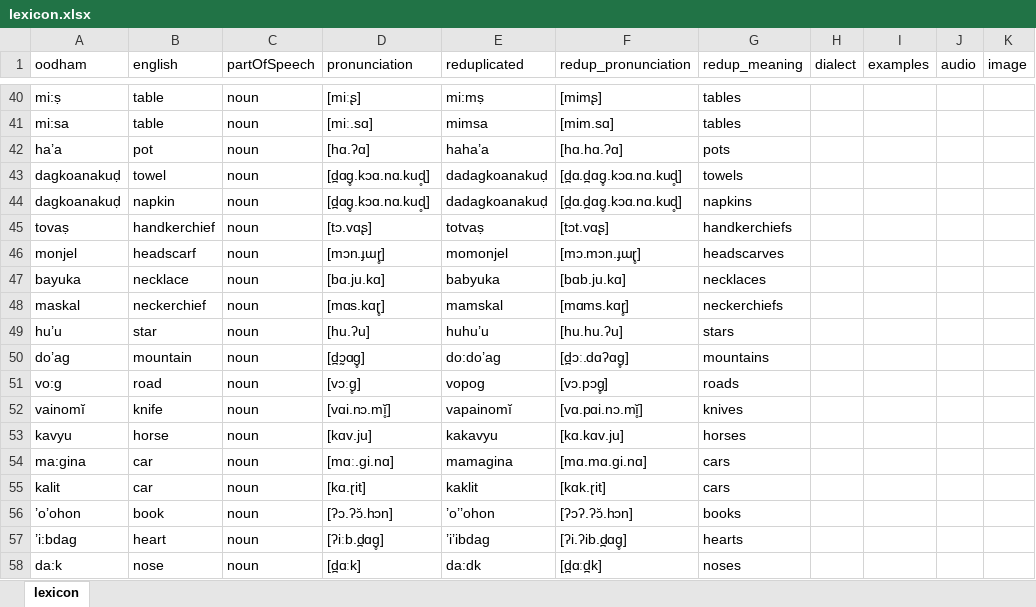
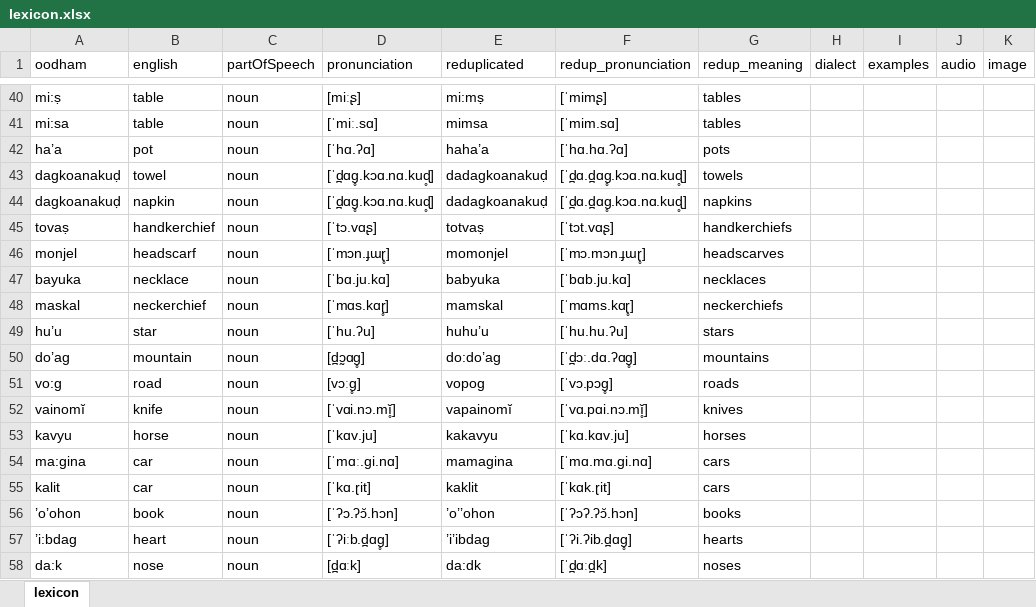
Before and after one commit to jayblayne/my-website, an Excel workbook: lexicon.xlsx, sheet lexicon, drawn as a sheet; only a part is shown, gaps mark what is left out; values as stored, in another font and other column widths than the file's, no borders; the diff covers the shown part only; the diff names each change by its address in the sheet, - before the commit and + after, or states it on an @@ line.

Commit message:
changes to lexicon

```diff
--- a/lexicon.xlsx (sheet lexicon)
+++ b/lexicon.xlsx (sheet lexicon)
-F40 (redup_pronunciation): [mimʂ]
+F40 (redup_pronunciation): [ˈmimʂ]
-D41 (pronunciation): [miː.sɑ]
+D41 (pronunciation): [ˈmiː.sɑ]
-F41 (redup_pronunciation): [mim.sɑ]
+F41 (redup_pronunciation): [ˈmim.sɑ]
-D42 (pronunciation): [hɑ.ʔɑ]
+D42 (pronunciation): [ˈhɑ.ʔɑ]
-F42 (redup_pronunciation): [hɑ.hɑ.ʔɑ]
+F42 (redup_pronunciation): [ˈhɑ.hɑ.ʔɑ]
-D43:D44 (pronunciation): [d̪ɑg̥.kɔɑ.nɑ.kuɖ̥]
+D43:D44 (pronunciation): [ˈd̪ɑg̥.kɔɑ.nɑ.kuɖ̥]
-F43:F44 (redup_pronunciation): [d̪ɑ.d̪ɑg̥.kɔɑ.nɑ.kuɖ̥]
+F43:F44 (redup_pronunciation): [ˈd̪ɑ.d̪ɑg̥.kɔɑ.nɑ.kuɖ̥]
-D45 (pronunciation): [tɔ.vɑʂ]
+D45 (pronunciation): [ˈtɔ.vɑʂ]
-F45 (redup_pronunciation): [tɔt.vɑʂ]
+F45 (redup_pronunciation): [ˈtɔt.vɑʂ]
-D46 (pronunciation): [mɔn.ɟɯɽ̥]
+D46 (pronunciation): [ˈmɔn.ɟɯɽ̥]
-F46 (redup_pronunciation): [mɔ.mɔn.ɟɯɽ̥]
+F46 (redup_pronunciation): [ˈmɔ.mɔn.ɟɯɽ̥]
-D47 (pronunciation): [bɑ.ju.kɑ]
+D47 (pronunciation): [ˈbɑ.ju.kɑ]
-F47 (redup_pronunciation): [bɑb.ju.kɑ]
+F47 (redup_pronunciation): [ˈbɑb.ju.kɑ]
-D48 (pronunciation): [mɑs.kɑɽ̥]
+D48 (pronunciation): [ˈmɑs.kɑɽ̥]
-F48 (redup_pronunciation): [mɑms.kɑɽ̥]
+F48 (redup_pronunciation): [ˈmɑms.kɑɽ̥]
-D49 (pronunciation): [hu.ʔu]
+D49 (pronunciation): [ˈhu.ʔu]
-F49 (redup_pronunciation): [hu.hu.ʔu]
+F49 (redup_pronunciation): [ˈhu.hu.ʔu]
-F50 (redup_pronunciation): [d̪ɔː.dɑʔɑg̥]
+F50 (redup_pronunciation): [ˈd̪ɔː.dɑ.ʔɑg̥]
-F51 (redup_pronunciation): [vɔ.pɔg̥]
+F51 (redup_pronunciation): [ˈvɔ.pɔg̥]
-D52 (pronunciation): [vɑi.nɔ.mĭ̥]
+D52 (pronunciation): [ˈvɑi.nɔ.mĭ̥]
-F52 (redup_pronunciation): [vɑ.pɑi.nɔ.mĭ̥]
+F52 (redup_pronunciation): [ˈvɑ.pɑi.nɔ.mĭ̥]
-D53 (pronunciation): [kɑv.ju]
+D53 (pronunciation): [ˈkɑv.ju]
-F53 (redup_pronunciation): [kɑ.kɑv.ju]
+F53 (redup_pronunciation): [ˈkɑ.kɑv.ju]
-D54 (pronunciation): [mɑː.gi.nɑ]
+D54 (pronunciation): [ˈmɑː.gi.nɑ]
-F54 (redup_pronunciation): [mɑ.mɑ.gi.nɑ]
+F54 (redup_pronunciation): [ˈmɑ.mɑ.gi.nɑ]
-D55 (pronunciation): [kɑ.ɽit]
+D55 (pronunciation): [ˈkɑ.ɽit]
-F55 (redup_pronunciation): [kɑk.ɽit]
+F55 (redup_pronunciation): [ˈkɑk.ɽit]
-D56 (pronunciation): [ʔɔ.ʔɔ̆.hɔn]
+D56 (pronunciation): [ˈʔɔ.ʔɔ̆.hɔn]
-F56 (redup_pronunciation): [ʔɔʔ.ʔɔ̆.hɔn]
+F56 (redup_pronunciation): [ˈʔɔʔ.ʔɔ̆.hɔn]
-D57 (pronunciation): [ʔiːb.d̪ɑg̥]
+D57 (pronunciation): [ˈʔiːb.d̪ɑg̥]
-F57 (redup_pronunciation): [ʔi.ʔib.d̪ɑg̥]
+F57 (redup_pronunciation): [ˈʔi.ʔib.d̪ɑg̥]
-F58 (redup_pronunciation): [d̪ɑːd̪k]
+F58 (redup_pronunciation): [ˈd̪ɑːd̪k]
```
Also changed, not shown: 40 added rows and 74 edited cells elsewhere in this sheet, 1 other file.
